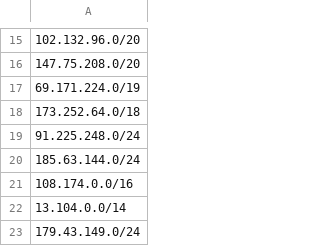
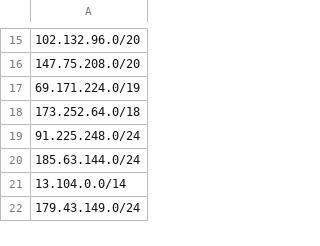
Before and after one commit to alexsunders/unblock-lists-free, a CSV file: to_free.csv, drawn as a sheet; only a part is shown, gaps mark what is left out; the diff names each change by its address in the sheet, - before the commit and + after, or states it on an @@ line.

Commit message:
Update to_free.csv

```diff
--- a/to_free.csv
+++ b/to_free.csv
-row 21: 108.174.0.0/16
```
